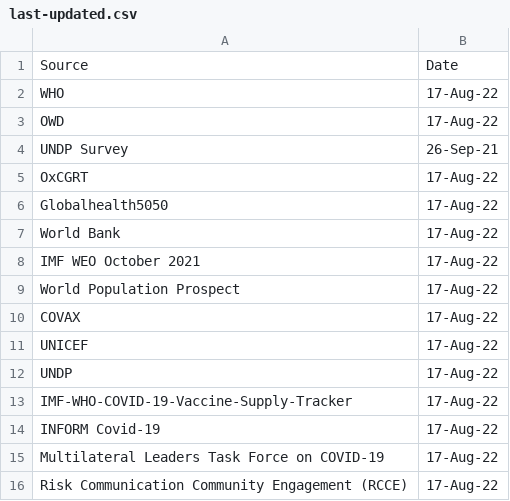
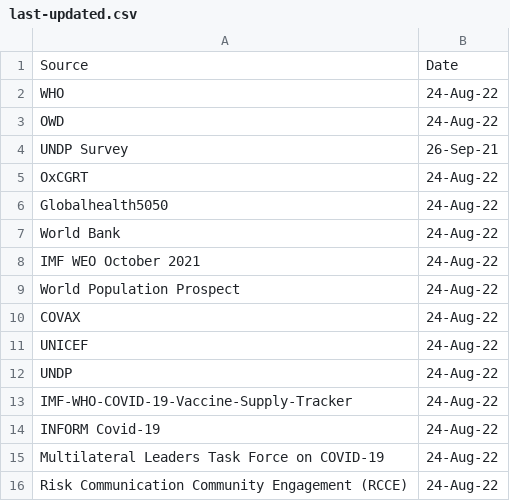
Before and after one commit to UNDP-Data/Vaccine-Equity-Dashboard-Indicator-Metadata, a CSV file: last-updated.csv, drawn as a sheet.

Commit message:
Update last-updated.csv

```diff
--- a/last-updated.csv
+++ b/last-updated.csv
@@ -1,16 +1,16 @@
 Source,Date
-WHO,17-Aug-22
-OWD,17-Aug-22
+WHO,24-Aug-22
+OWD,24-Aug-22
 UNDP Survey,26-Sep-21
-OxCGRT,17-Aug-22
-Globalhealth5050,17-Aug-22
-World Bank,17-Aug-22
-IMF WEO October 2021,17-Aug-22
-World Population Prospect,17-Aug-22
-COVAX,17-Aug-22
-UNICEF,17-Aug-22
-UNDP,17-Aug-22
-IMF-WHO-COVID-19-Vaccine-Supply-Tracker,17-Aug-22
-INFORM Covid-19,17-Aug-22
-Multilateral Leaders Task Force on COVID-19,17-Aug-22
-Risk Communication Community Engagement (RCCE),17-Aug-22
+OxCGRT,24-Aug-22
+Globalhealth5050,24-Aug-22
+World Bank,24-Aug-22
+IMF WEO October 2021,24-Aug-22
+World Population Prospect,24-Aug-22
+COVAX,24-Aug-22
+UNICEF,24-Aug-22
+UNDP,24-Aug-22
+IMF-WHO-COVID-19-Vaccine-Supply-Tracker,24-Aug-22
+INFORM Covid-19,24-Aug-22
+Multilateral Leaders Task Force on COVID-19,24-Aug-22
+Risk Communication Community Engagement (RCCE),24-Aug-22
```
